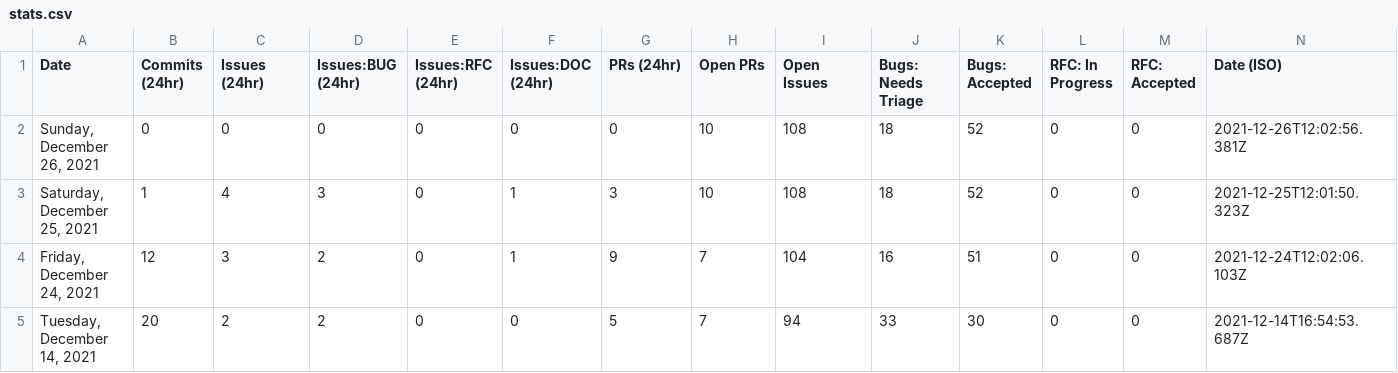
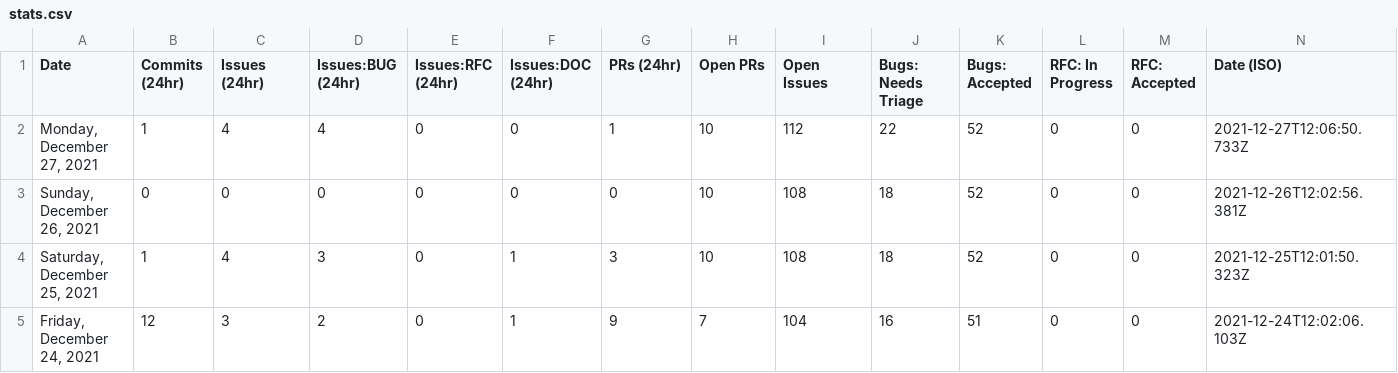
Before and after one commit to SiriousHunter/astro, a CSV file: stats/stats.csv, drawn as a sheet; only a part is shown; the shorter side is filled out with more unchanged rows.

```diff
--- a/stats/stats.csv
+++ b/stats/stats.csv
@@ -1,2 +1,3 @@
 Date,Commits (24hr),Issues (24hr),Issues:BUG (24hr),Issues:RFC (24hr),Issues:DOC (24hr),PRs (24hr),Open PRs,Open Issues,Bugs: Needs Triage,Bugs: Accepted,RFC: In Progress,RFC: Accepted,Date (ISO)
+"Monday, December 27, 2021",1,4,4,0,0,1,10,112,22,52,0,0,"2021-12-27T12:06:50.733Z"
 "Sunday, December 26, 2021",0,0,0,0,0,0,10,108,18,52,0,0,"2021-12-26T12:02:56.381Z"
```
